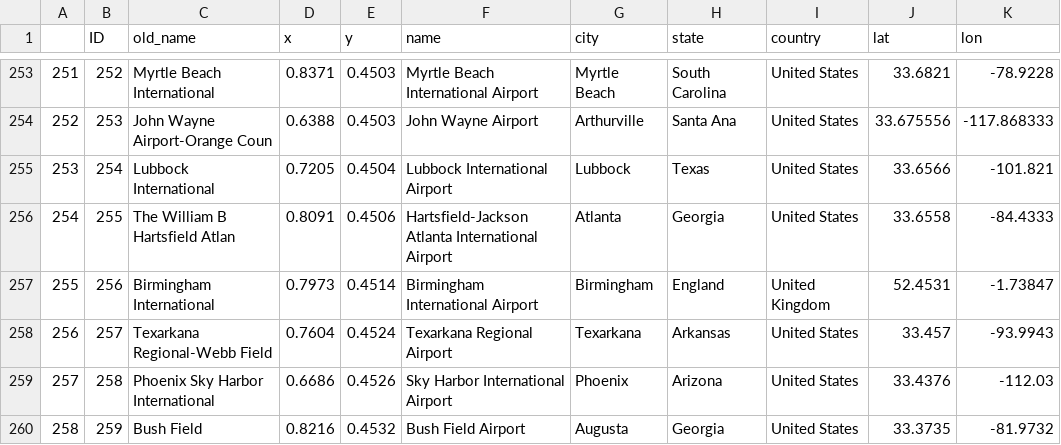
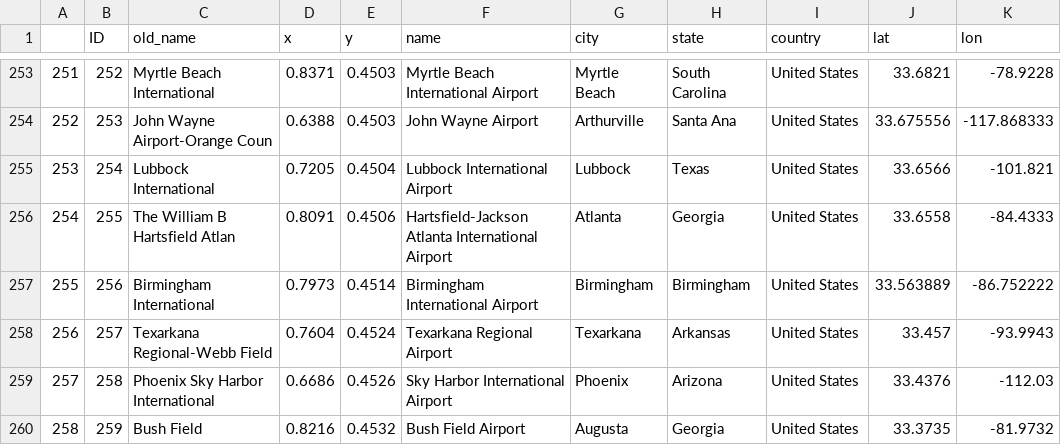
Before and after one commit to RunZGit/CoolStuff, a CSV file: Information Visulization/Viz3/Data/final.csv, drawn as a sheet; only a part is shown, gaps mark what is left out.

Commit message:
Update final.csv
Updated for Birmingham Alabama

```diff
--- a/Information Visulization/Viz3/Data/final.csv
+++ b/Information Visulization/Viz3/Data/final.csv
@@ -256,3 +256,3 @@
 254,255,The William B Hartsfield Atlan,0.8091,0.4506,Hartsfield-Jackson Atlanta International Airport,Atlanta,Georgia,United States,33.6558,-84.4333
-255,256,Birmingham International,0.7973,0.4514,Birmingham International Airport,Birmingham,England,United Kingdom,52.4531,-1.73847
+255,256,Birmingham International,0.7973,0.4514,Birmingham International Airport,Birmingham,Birmingham,United States,33.563889, -86.752222
 256,257,Texarkana Regional-Webb Field,0.7604,0.4524,Texarkana Regional Airport,Texarkana,Arkansas,United States,33.457,-93.9943
```
